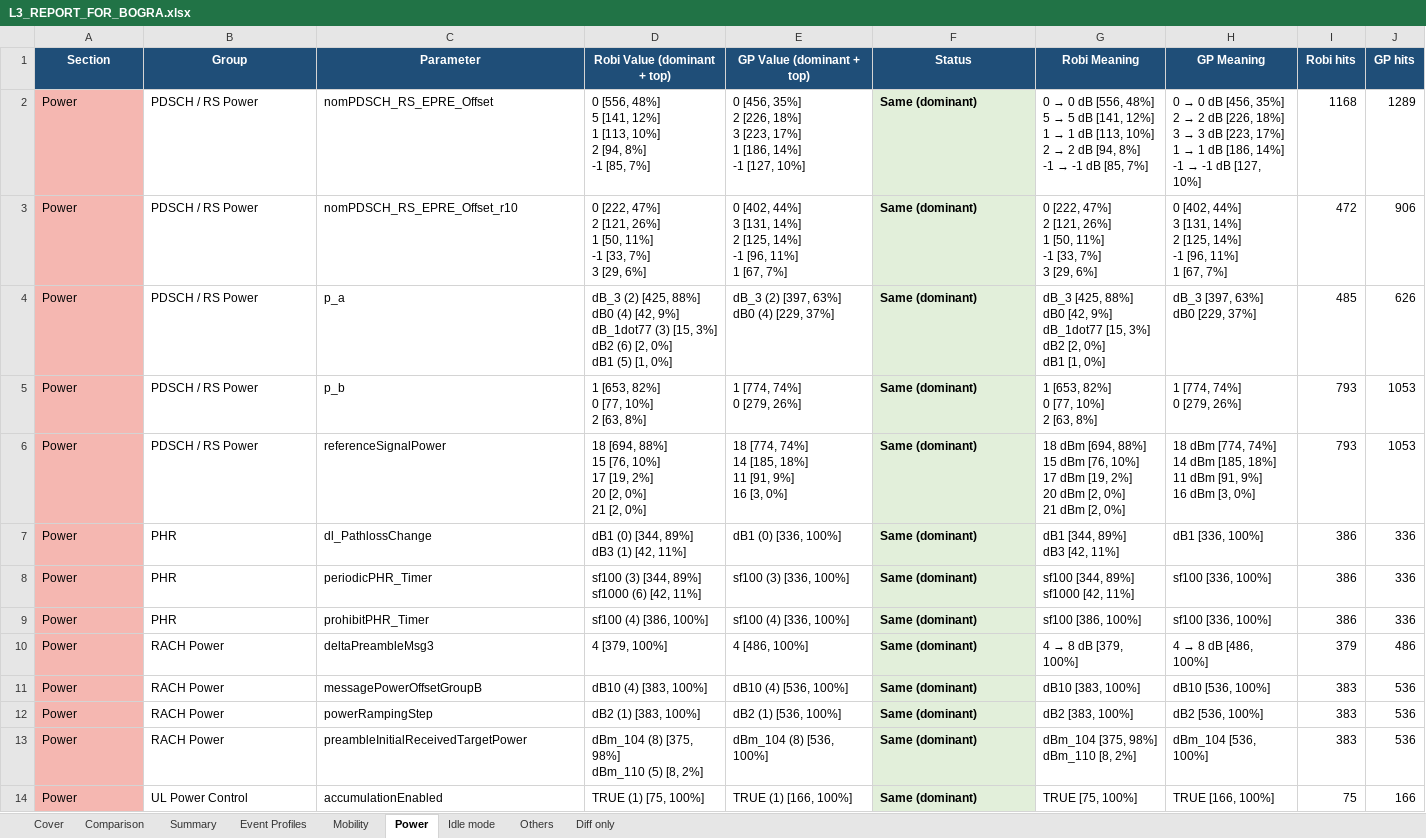
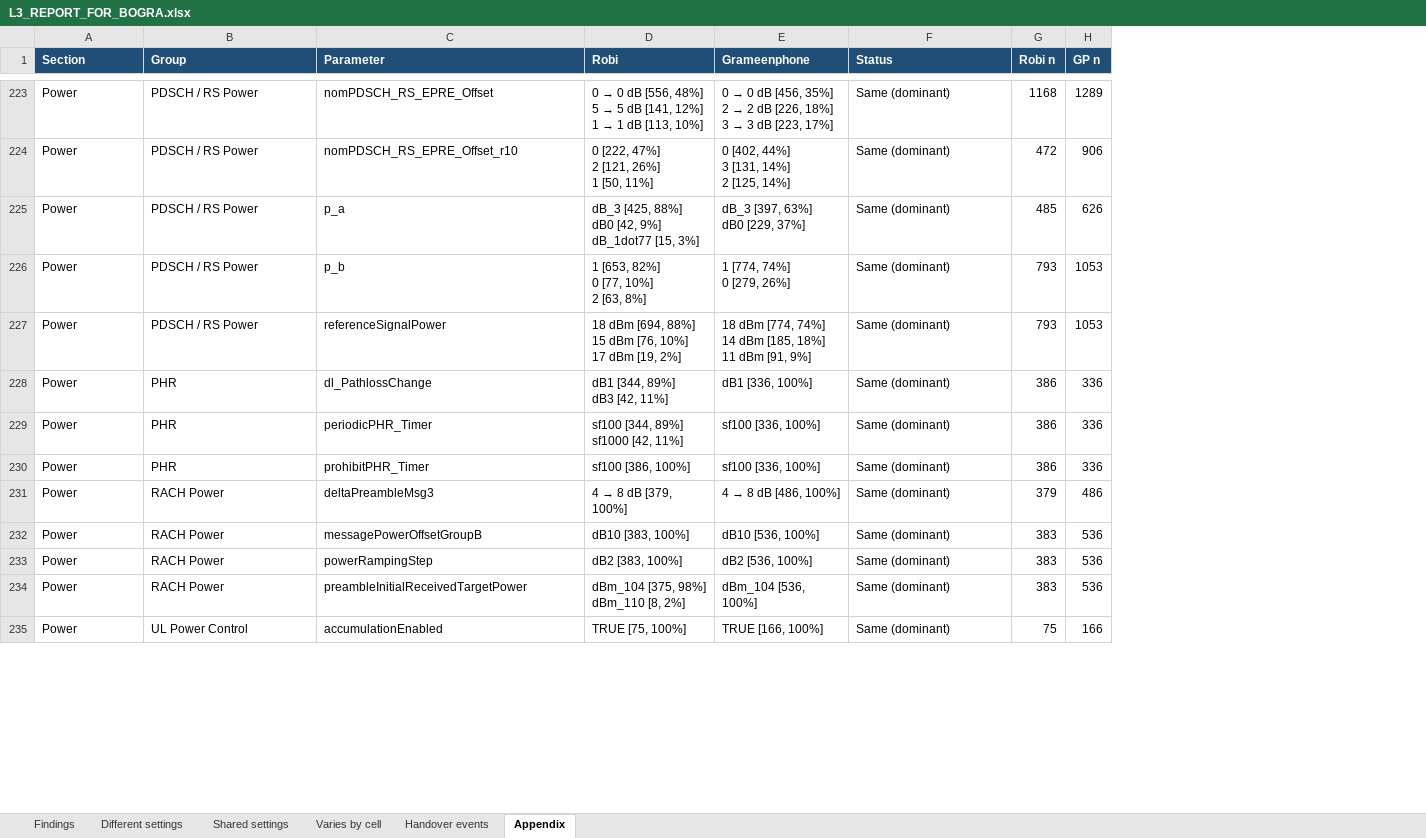
Before and after one commit to miles4482/Drive-test-Log-Analysis-and-Plot, an Excel workbook: output/L3_REPORT_FOR_BOGRA.xlsx, sheet Appendix, drawn as a sheet; only a part is shown, gaps mark what is left out; values as stored, in another font and other column widths than the file's, no borders; removed rows and columns are numbered as before the commit, all else as after; ↵ is a line break in a cell; the diff covers the shown part only; the diff names each change by its address in the sheet, - before the commit and + after, or states it on an @@ line.

```diff
--- a/output/L3_REPORT_FOR_BOGRA.xlsx (sheet Appendix)
+++ b/output/L3_REPORT_FOR_BOGRA.xlsx (sheet Appendix)
-sheet tab: Cover
+sheet tab: Findings
-sheet tab: Comparison
+sheet tab: Different settings
-sheet tab: Summary
+sheet tab: Shared settings
-sheet tab: Event Profiles
+sheet tab: Varies by cell
-sheet tab: Mobility
+sheet tab: Handover events
-sheet tab: Power
+sheet tab: Appendix
-sheet tab: Idle mode
-sheet tab: Others
-sheet tab: Diff only
-column D (Robi Value (dominant + top)), rows 2-14: 0 [556, 48%] ↵ 5 [141, 12%] ↵ 1 [113, 10%] ↵ 2 [94, 8%] ↵ -1 [85, 7%] | 0 [222, 47%] ↵ 2 [121, 26%] ↵ 1 [50, 11%] ↵ -1 [33, 7%] ↵ 3 [29, 6%] | dB_3 (2) [425, 88%] ↵ dB0 (4) [42, 9%] ↵ dB_1dot77 (3) [15, 3%] ↵ dB2 (6) [2, 0%] ↵ dB1 (5) [1, 0%] | 1 [653, 82%] ↵ 0 [77, 10%] ↵ 2 [63, 8%] | 18 [694, 88%] ↵ 15 [76, 10%] ↵ 17 [19, 2%] ↵ 20 [2, 0%] ↵ 21 [2, 0%] | dB1 (0) [344, 89%] ↵ dB3 (1) [42, 11%] | sf100 (3) [344, 89%] ↵ sf1000 (6) [42, 11%] | sf100 (4) [386, 100%] | 4 [379, 100%] | dB10 (4) [383, 100%] | dB2 (1) [383, 100%] | dBm_104 (8) [375, 98%] ↵ dBm_110 (5) [8, 2%] | TRUE (1) [75, 100%]
-column E (GP Value (dominant + top)), rows 2-14: 0 [456, 35%] ↵ 2 [226, 18%] ↵ 3 [223, 17%] ↵ 1 [186, 14%] ↵ -1 [127, 10%] | 0 [402, 44%] ↵ 3 [131, 14%] ↵ 2 [125, 14%] ↵ -1 [96, 11%] ↵ 1 [67, 7%] | dB_3 (2) [397, 63%] ↵ dB0 (4) [229, 37%] | 1 [774, 74%] ↵ 0 [279, 26%] | 18 [774, 74%] ↵ 14 [185, 18%] ↵ 11 [91, 9%] ↵ 16 [3, 0%] | dB1 (0) [336, 100%] | sf100 (3) [336, 100%] | sf100 (4) [336, 100%] | 4 [486, 100%] | dB10 (4) [536, 100%] | dB2 (1) [536, 100%] | dBm_104 (8) [536, 100%] | TRUE (1) [166, 100%]
+column D (Robi), rows 223-235: 0 → 0 dB [556, 48%] ↵ 5 → 5 dB [141, 12%] ↵ 1 → 1 dB [113, 10%] | 0 [222, 47%] ↵ 2 [121, 26%] ↵ 1 [50, 11%] | dB_3 [425, 88%] ↵ dB0 [42, 9%] ↵ dB_1dot77 [15, 3%] | 1 [653, 82%] ↵ 0 [77, 10%] ↵ 2 [63, 8%] | 18 dBm [694, 88%] ↵ 15 dBm [76, 10%] ↵ 17 dBm [19, 2%] | dB1 [344, 89%] ↵ dB3 [42, 11%] | sf100 [344, 89%] ↵ sf1000 [42, 11%] | sf100 [386, 100%] | 4 → 8 dB [379, 100%] | dB10 [383, 100%] | dB2 [383, 100%] | dBm_104 [375, 98%] ↵ dBm_110 [8, 2%] | TRUE [75, 100%]
+column E (Grameenphone), rows 223-235: 0 → 0 dB [456, 35%] ↵ 2 → 2 dB [226, 18%] ↵ 3 → 3 dB [223, 17%] | 0 [402, 44%] ↵ 3 [131, 14%] ↵ 2 [125, 14%] | dB_3 [397, 63%] ↵ dB0 [229, 37%] | 1 [774, 74%] ↵ 0 [279, 26%] | 18 dBm [774, 74%] ↵ 14 dBm [185, 18%] ↵ 11 dBm [91, 9%] | dB1 [336, 100%] | sf100 [336, 100%] | sf100 [336, 100%] | 4 → 8 dB [486, 100%] | dB10 [536, 100%] | dB2 [536, 100%] | dBm_104 [536, 100%] | TRUE [166, 100%]
-column G (Robi Meaning), rows 2-14: 0 → 0 dB [556, 48%] ↵ 5 → 5 dB [141, 12%] ↵ 1 → 1 dB [113, 10%] ↵ 2 → 2 dB [94, 8%] ↵ -1 → -1 dB [85, 7%] | 0 [222, 47%] ↵ 2 [121, 26%] ↵ 1 [50, 11%] ↵ -1 [33, 7%] ↵ 3 [29, 6%] | dB_3 [425, 88%] ↵ dB0 [42, 9%] ↵ dB_1dot77 [15, 3%] ↵ dB2 [2, 0%] ↵ dB1 [1, 0%] | 1 [653, 82%] ↵ 0 [77, 10%] ↵ 2 [63, 8%] | 18 dBm [694, 88%] ↵ 15 dBm [76, 10%] ↵ 17 dBm [19, 2%] ↵ 20 dBm [2, 0%] ↵ 21 dBm [2, 0%] | dB1 [344, 89%] ↵ dB3 [42, 11%] | sf100 [344, 89%] ↵ sf1000 [42, 11%] | sf100 [386, 100%] | 4 → 8 dB [379, 100%] | dB10 [383, 100%] | dB2 [383, 100%] | dBm_104 [375, 98%] ↵ dBm_110 [8, 2%] | TRUE [75, 100%]
-column H (GP Meaning), rows 2-14: 0 → 0 dB [456, 35%] ↵ 2 → 2 dB [226, 18%] ↵ 3 → 3 dB [223, 17%] ↵ 1 → 1 dB [186, 14%] ↵ -1 → -1 dB [127, 10%] | 0 [402, 44%] ↵ 3 [131, 14%] ↵ 2 [125, 14%] ↵ -1 [96, 11%] ↵ 1 [67, 7%] | dB_3 [397, 63%] ↵ dB0 [229, 37%] | 1 [774, 74%] ↵ 0 [279, 26%] | 18 dBm [774, 74%] ↵ 14 dBm [185, 18%] ↵ 11 dBm [91, 9%] ↵ 16 dBm [3, 0%] | dB1 [336, 100%] | sf100 [336, 100%] | sf100 [336, 100%] | 4 → 8 dB [486, 100%] | dB10 [536, 100%] | dB2 [536, 100%] | dBm_104 [536, 100%] | TRUE [166, 100%]
-column I (Robi hits), rows 2-14: 1168 | 472 | 485 | 793 | 793 | 386 | 386 | 386 | 379 | 383 | 383 | 383 | 75
-column J (GP hits), rows 2-14: 1289 | 906 | 626 | 1053 | 1053 | 336 | 336 | 336 | 486 | 536 | 536 | 536 | 166
+column G (Robi n), rows 223-235: 1168 | 472 | 485 | 793 | 793 | 386 | 386 | 386 | 379 | 383 | 383 | 383 | 75
+column H (GP n), rows 223-235: 1289 | 906 | 626 | 1053 | 1053 | 336 | 336 | 336 | 486 | 536 | 536 | 536 | 166
-A1:C1 alignment: center
+A1:C1 alignment: left
-F1 alignment: center
+F1 alignment: left
-A223:A235 fill: #F5B7B1
+A223:A235 fill: none
@@ F223:F235 fill: #E2EFDA → none, bold: on → off @@
```
Also changed, not shown: 221 added rows and cell formats elsewhere in this sheet, sheet Different settings, sheet Handover events, sheet Varies by cell, sheet Findings, sheet Shared settings, 3 other files.
